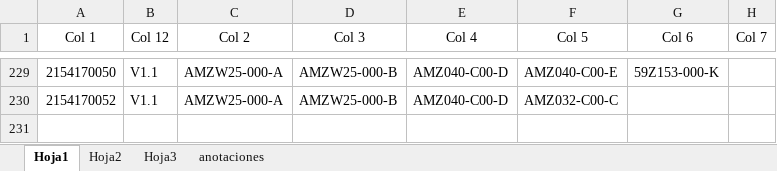
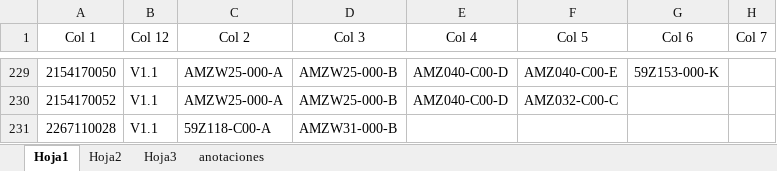
Before and after one commit to moisesrmz/WebAppLineFinder, an Excel workbook: backend/data/AutomatedLines.xlsx, sheet Hoja1, drawn as a sheet; only a part is shown, gaps mark what is left out; values as stored, in another font and other column widths than the file's, no borders; table styles not drawn; the diff names each change by its address in the sheet, - before the commit and + after, or states it on an @@ line.

Commit message:
se agrega 2267110028

```diff
--- a/backend/data/AutomatedLines.xlsx (sheet Hoja1)
+++ b/backend/data/AutomatedLines.xlsx (sheet Hoja1)
+row 231: 2267110028 | V1.1 | 59Z118-C00-A | AMZW31-000-B
```
Also changed, not shown: sheet Hoja3.
